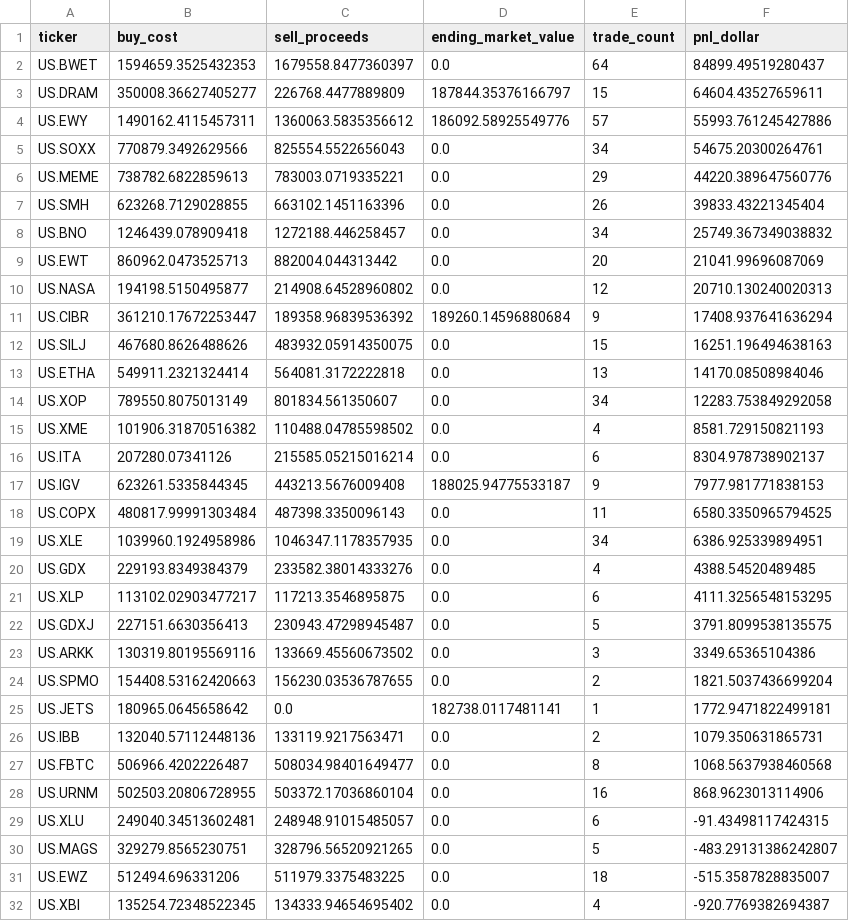
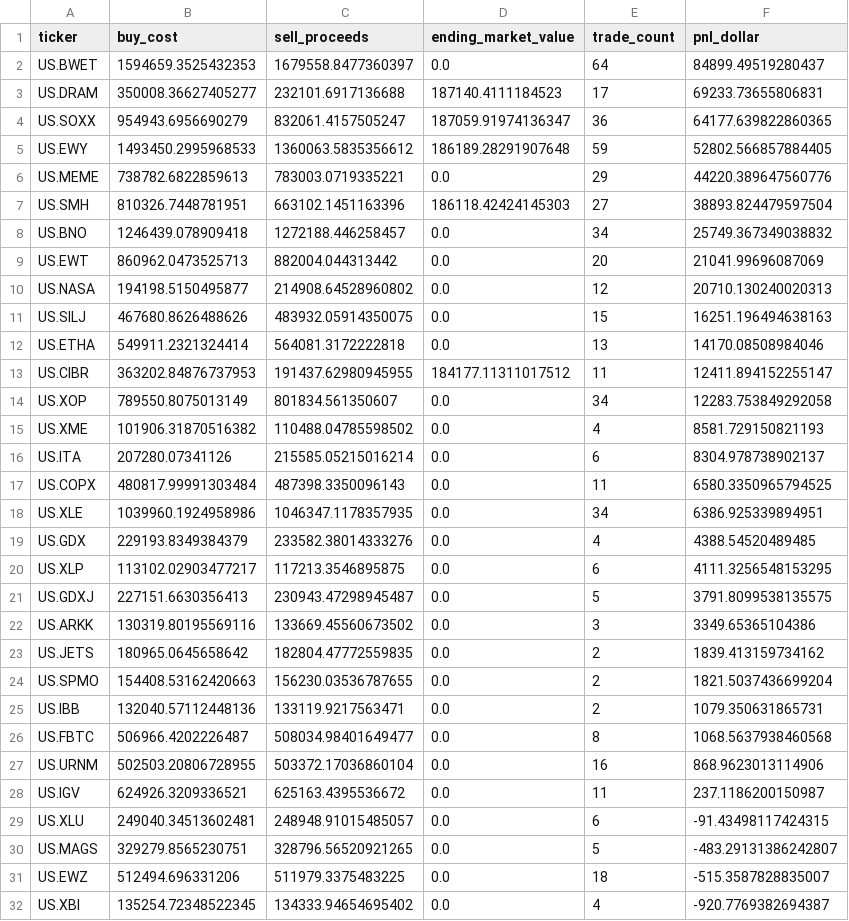
Before and after one commit to dgsirius/momentum_stockpick, a CSV file: docs/er_5_10_30/etf_er_3_8_20_whitelist/profit_contribution_by_ticker.csv, drawn as a sheet; only a part is shown.

```diff
--- a/docs/er_5_10_30/etf_er_3_8_20_whitelist/profit_contribution_by_ticker.csv
+++ b/docs/er_5_10_30/etf_er_3_8_20_whitelist/profit_contribution_by_ticker.csv
@@ -2,7 +2,7 @@ ticker,buy_cost,sell_proceeds,ending_market_value,trade_count,pnl_dollar
 US.BWET,1594659.3525432353,1679558.8477360397,0.0,64,84899.49519280437
-US.DRAM,350008.36627405277,226768.4477889809,187844.35376166797,15,64604.43527659611
-US.EWY,1490162.4115457311,1360063.5835356612,186092.58925549776,57,55993.761245427886
-US.SOXX,770879.3492629566,825554.5522656043,0.0,34,54675.20300264761
+US.DRAM,350008.36627405277,232101.6917136688,187140.4111184523,17,69233.73655806831
+US.SOXX,954943.6956690279,832061.4157505247,187059.91974136347,36,64177.639822860365
+US.EWY,1493450.2995968533,1360063.5835356612,186189.28291907648,59,52802.566857884405
 US.MEME,738782.6822859613,783003.0719335221,0.0,29,44220.389647560776
-US.SMH,623268.7129028855,663102.1451163396,0.0,26,39833.43221345404
+US.SMH,810326.7448781951,663102.1451163396,186118.42424145303,27,38893.824479597504
 US.BNO,1246439.078909418,1272188.446258457,0.0,34,25749.367349038832
@@ -10,5 +10,5 @@ US.EWT,860962.0473525713,882004.044313442,0.0,20,21041.99696087069
 US.NASA,194198.5150495877,214908.64528960802,0.0,12,20710.130240020313
-US.CIBR,361210.17672253447,189358.96839536392,189260.14596880684,9,17408.937641636294
 US.SILJ,467680.8626488626,483932.05914350075,0.0,15,16251.196494638163
 US.ETHA,549911.2321324414,564081.3172222818,0.0,13,14170.08508984046
+US.CIBR,363202.84876737953,191437.62980945955,184177.11311017512,11,12411.894152255147
 US.XOP,789550.8075013149,801834.561350607,0.0,34,12283.753849292058
@@ -16,3 +16,2 @@ US.XME,101906.31870516382,110488.04785598502,0.0,4,8581.729150821193
 US.ITA,207280.07341126,215585.05215016214,0.0,6,8304.978738902137
-US.IGV,623261.5335844345,443213.5676009408,188025.94775533187,9,7977.981771838153
 US.COPX,480817.99991303484,487398.3350096143,0.0,11,6580.3350965794525
@@ -23,4 +22,4 @@ US.GDXJ,227151.6630356413,230943.47298945487,0.0,5,3791.8099538135575
 US.ARKK,130319.80195569116,133669.45560673502,0.0,3,3349.65365104386
+US.JETS,180965.0645658642,182804.47772559835,0.0,2,1839.413159734162
 US.SPMO,154408.53162420663,156230.03536787655,0.0,2,1821.5037436699204
-US.JETS,180965.0645658642,0.0,182738.0117481141,1,1772.9471822499181
 US.IBB,132040.57112448136,133119.9217563471,0.0,2,1079.350631865731
@@ -28,2 +27,3 @@ US.FBTC,506966.4202226487,508034.98401649477,0.0,8,1068.5637938460568
 US.URNM,502503.20806728955,503372.17036860104,0.0,16,868.9623013114906
+US.IGV,624926.3209336521,625163.4395536672,0.0,11,237.1186200150987
 US.XLU,249040.34513602481,248948.91015485057,0.0,6,-91.43498117424315
```
Also changed, not shown: docs/er_5_10_30/etf_er_3_8_20_whitelist/daily_nav.csv, docs/er_5_10_30/etf_er_3_8_20_whitelist/top10_profit_contributors.csv, 43 other files.
